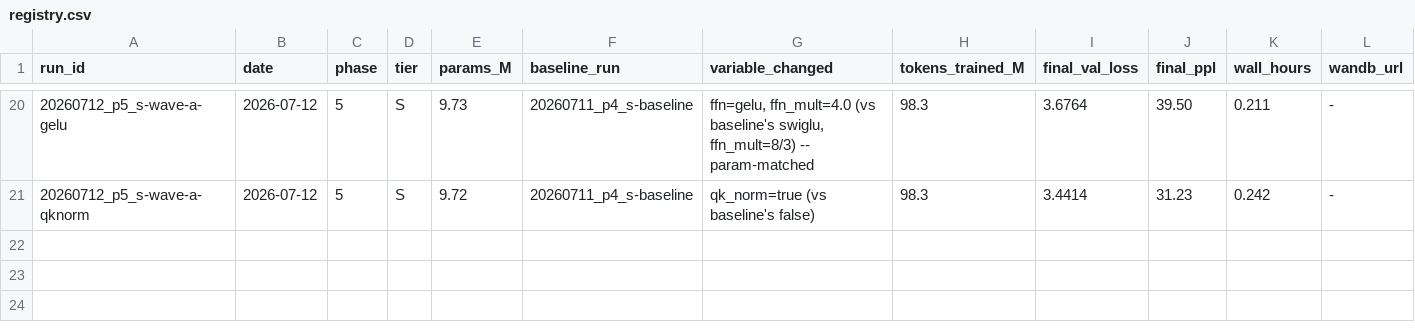
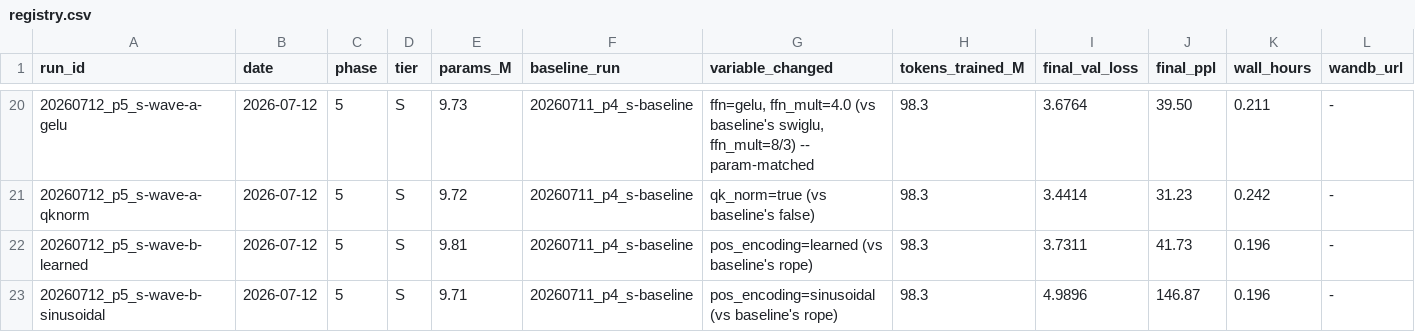
Before and after one commit to Adityaram0001/llm, a CSV file: experiments/registry.csv, drawn as a sheet; only a part is shown, gaps mark what is left out; rows hold the shown columns only; the diff covers the shown part only; the diff names each change by its address in the sheet, - before the commit and + after, or states it on an @@ line.

Commit message:
feat: conduct Phase 5 Wave B ablations on positional encodings including AliBi, NoPE, sinusoidal, and learned methods.

```diff
--- a/experiments/registry.csv
+++ b/experiments/registry.csv
+row 22: 20260712_p5_s-wave-b-learned | 2026-07-12 | 5 | S | 9.81 | 20260711_p4_s-baseline | pos_encoding=learned (vs baseline's rope) | 98.3 | 3.7311 | 41.73 | 0.196 | -
+row 23: 20260712_p5_s-wave-b-sinusoidal | 2026-07-12 | 5 | S | 9.71 | 20260711_p4_s-baseline | pos_encoding=sinusoidal (vs baseline's rope) | 98.3 | 4.9896 | 146.87 | 0.196 | -
```
Also changed, not shown: 2 added rows elsewhere in this file, 59 other files.
